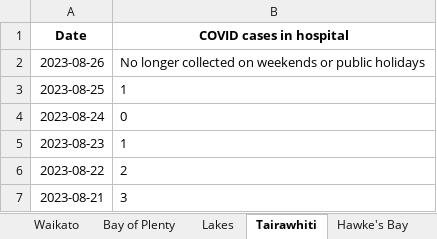
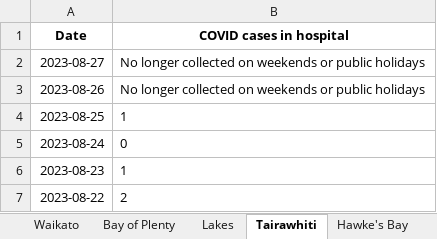
Before and after one commit to Staz/nz-covid19-data, an Excel workbook: data/moh/covid-cases-in-hospital-counts-location.xlsx, sheet Tairawhiti, drawn as a sheet; only a part is shown; the shorter side is filled out with more unchanged rows; values as stored, in another font and other column widths than the file's, no borders; the diff names each change by its address in the sheet, - before the commit and + after, or states it on an @@ line.

```diff
--- a/data/moh/covid-cases-in-hospital-counts-location.xlsx (sheet Tairawhiti)
+++ b/data/moh/covid-cases-in-hospital-counts-location.xlsx (sheet Tairawhiti)
+row 2: 2023-08-27 | No longer collected on weekends or public holidays
```
Also changed, not shown: sheet All districts, sheet West Coast only, sheet Wairarapa, sheet Whanganui, sheet South Canterbury, sheet Lakes, 17 more sheets, data/moh/covid-cases-counts-location.xlsx, 2 other files.
